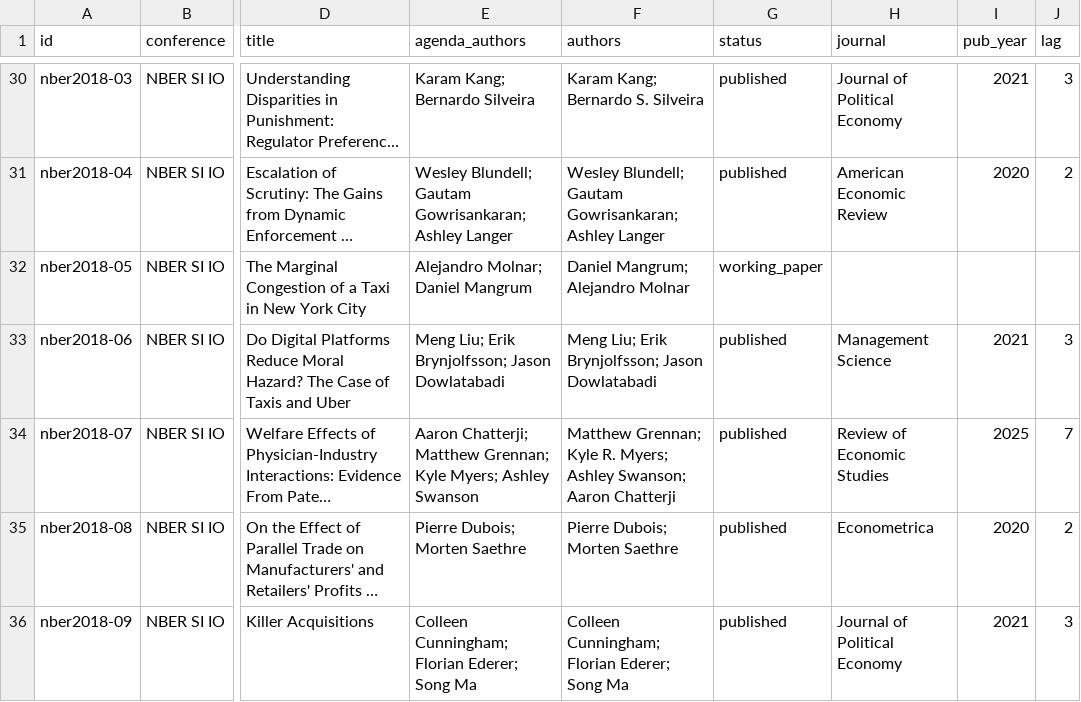
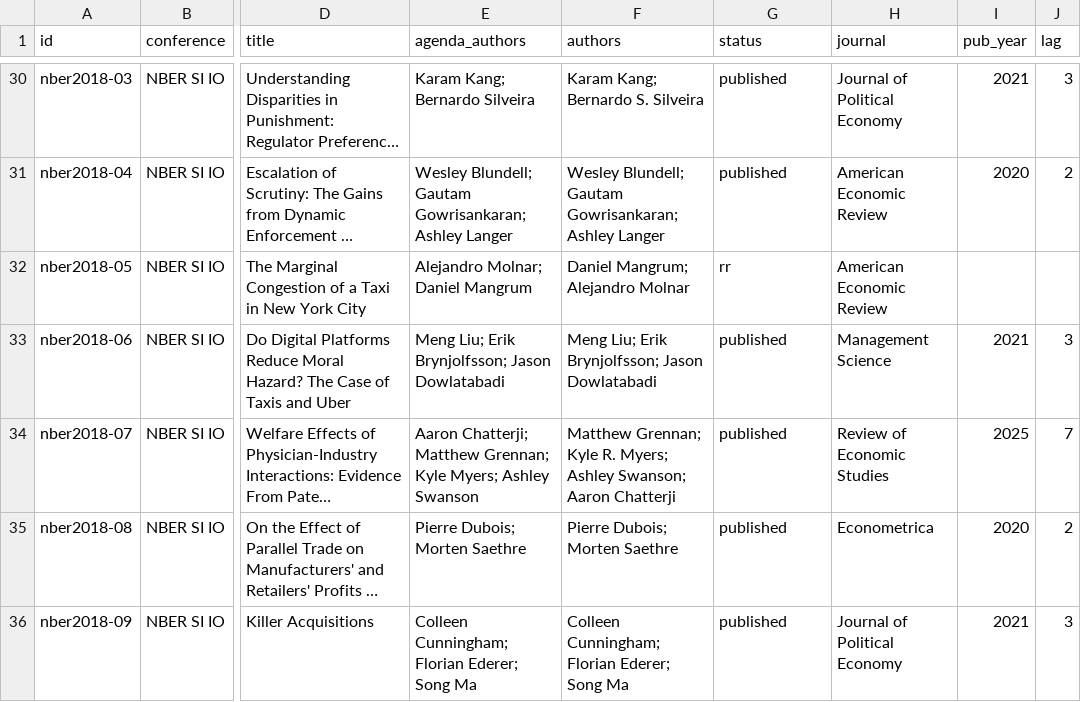
Before and after one commit to shoshievass/conference-to-pub, a CSV file: data/papers_enriched.csv, drawn as a sheet; only a part is shown, gaps mark what is left out; long unchanged cells end in …; the diff covers the shown part only; the diff names each change by its address in the sheet, - before the commit and + after, or states it on an @@ line.

```diff
--- a/data/papers_enriched.csv
+++ b/data/papers_enriched.csv
-G32 (status): working_paper
+G32 (status): rr
-H32 (journal): (empty)
+H32 (journal): American Economic Review
```
Also changed, not shown: 52 edited cells elsewhere in this file, 6 other files.
